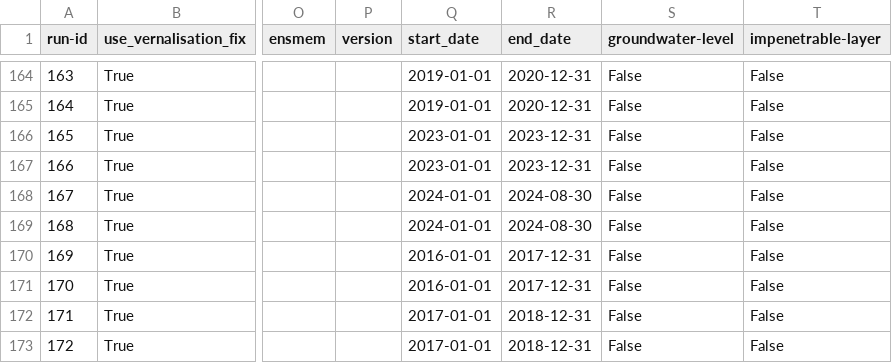
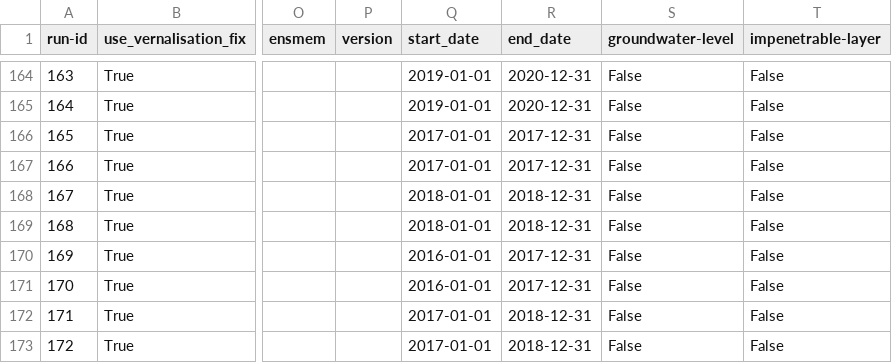
Before and after one commit to zalf-rpm/monica-agritwin, a CSV file: sim_setups_nuts3.csv, drawn as a sheet; only a part is shown, gaps mark what is left out; the diff names each change by its address in the sheet, - before the commit and + after, or states it on an @@ line.

Commit message:
update end date

```diff
--- a/sim_setups_nuts3.csv
+++ b/sim_setups_nuts3.csv
-Q166:Q167 (start_date): 2023-01-01
+Q166:Q167 (start_date): 2017-01-01
-R166:R167 (end_date): 2023-12-31
+R166:R167 (end_date): 2017-12-31
-Q168:Q169 (start_date): 2024-01-01
+Q168:Q169 (start_date): 2018-01-01
-R168:R169 (end_date): 2024-08-30
+R168:R169 (end_date): 2018-12-31
```
